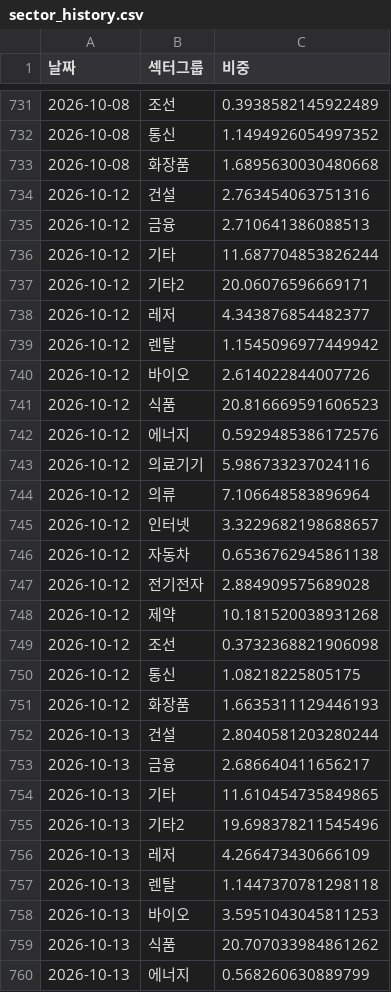
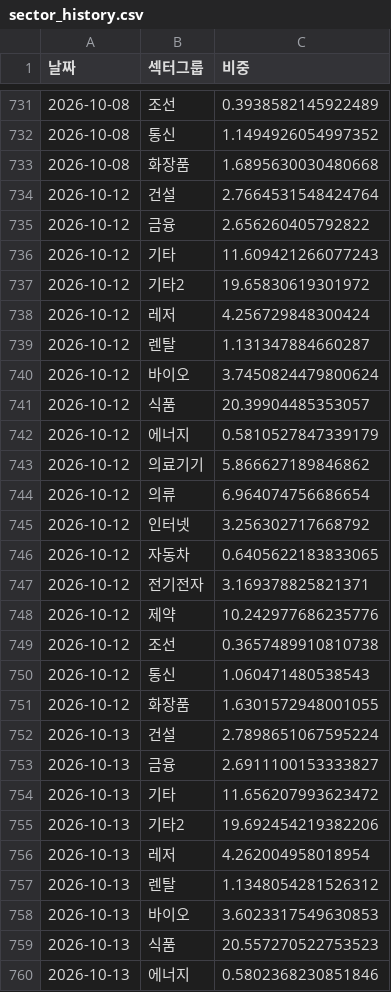
Before and after one commit to frel7022-png/orchestra, a CSV file: sector_history.csv, drawn as a sheet; only a part is shown, gaps mark what is left out; the diff covers the shown part only.

```diff
--- a/sector_history.csv
+++ b/sector_history.csv
@@ -733,28 +733,28 @@
 2026-10-08,화장품,1.6895630030480668
-2026-10-12,건설,2.763454063751316
-2026-10-12,금융,2.710641386088513
-2026-10-12,기타,11.687704853826244
-2026-10-12,기타2,20.06076596669171
-2026-10-12,레저,4.343876854482377
-2026-10-12,렌탈,1.1545096977449942
-2026-10-12,바이오,2.614022844007726
-2026-10-12,식품,20.816669591606523
-2026-10-12,에너지,0.5929485386172576
-2026-10-12,의료기기,5.986733237024116
-2026-10-12,의류,7.106648583896964
-2026-10-12,인터넷,3.3229682198688657
-2026-10-12,자동차,0.6536762945861138
-2026-10-12,전기전자,2.884909575689028
-2026-10-12,제약,10.181520038931268
-2026-10-12,조선,0.3732368821906098
-2026-10-12,통신,1.08218225805175
-2026-10-12,화장품,1.6635311129446193
-2026-10-13,건설,2.8040581203280244
-2026-10-13,금융,2.686640411656217
-2026-10-13,기타,11.610454735849865
-2026-10-13,기타2,19.698378211545496
-2026-10-13,레저,4.266473430666109
-2026-10-13,렌탈,1.1447370781298118
-2026-10-13,바이오,3.5951043045811253
-2026-10-13,식품,20.707033984861262
-2026-10-13,에너지,0.568260630889799
+2026-10-12,건설,2.7664531548424764
+2026-10-12,금융,2.656260405792822
+2026-10-12,기타,11.609421266077243
+2026-10-12,기타2,19.65830619301972
+2026-10-12,레저,4.256729848300424
+2026-10-12,렌탈,1.131347884660287
+2026-10-12,바이오,3.7450824479800624
+2026-10-12,식품,20.39904485353057
+2026-10-12,에너지,0.5810527847339179
+2026-10-12,의료기기,5.866627189846862
+2026-10-12,의류,6.964074756686654
+2026-10-12,인터넷,3.256302717668792
+2026-10-12,자동차,0.6405622183833065
+2026-10-12,전기전자,3.169378825821371
+2026-10-12,제약,10.242977686235776
+2026-10-12,조선,0.3657489910810738
+2026-10-12,통신,1.060471480538543
+2026-10-12,화장품,1.6301572948001055
+2026-10-13,건설,2.7898651067595224
+2026-10-13,금융,2.6911100153333827
+2026-10-13,기타,11.656207993623472
+2026-10-13,기타2,19.692454219382206
+2026-10-13,레저,4.262004958018954
+2026-10-13,렌탈,1.1348054281526312
+2026-10-13,바이오,3.6023317549630853
+2026-10-13,식품,20.557270522753523
+2026-10-13,에너지,0.5802368230851846
```
Also changed, not shown: 18 added rows and 9 edited cells elsewhere in this file, asset_history.csv, both_accounts.csv, 19 other files.
